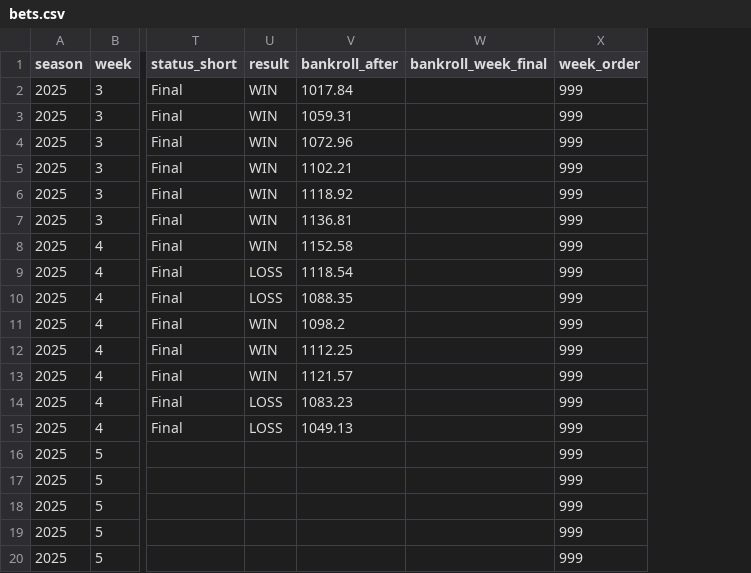
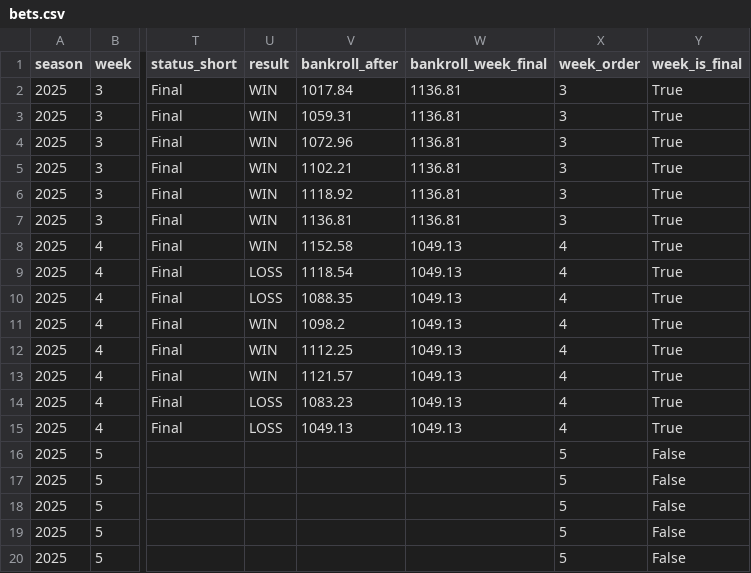
Before and after one commit to luisesantamaria/nfl-betting, a CSV file: data/live/bets.csv, drawn as a sheet; only a part is shown, gaps mark what is left out; the diff names each change by its address in the sheet, - before the commit and + after, or states it on an @@ line.

```diff
--- a/data/live/bets.csv
+++ b/data/live/bets.csv
+column Y (week_is_final), rows 2-20: True | True | True | True | True | True | True | True | True | True | True | True | True | True | False | False | False | False | False
-W2:W7 (bankroll_week_final): (empty)
+W2:W7 (bankroll_week_final): 1136.81
-X2:X7 (week_order): 999
+X2:X7 (week_order): 3
-W8:W15 (bankroll_week_final): (empty)
+W8:W15 (bankroll_week_final): 1049.13
-X8:X15 (week_order): 999
+X8:X15 (week_order): 4
-X16:X20 (week_order): 999
+X16:X20 (week_order): 5
```
